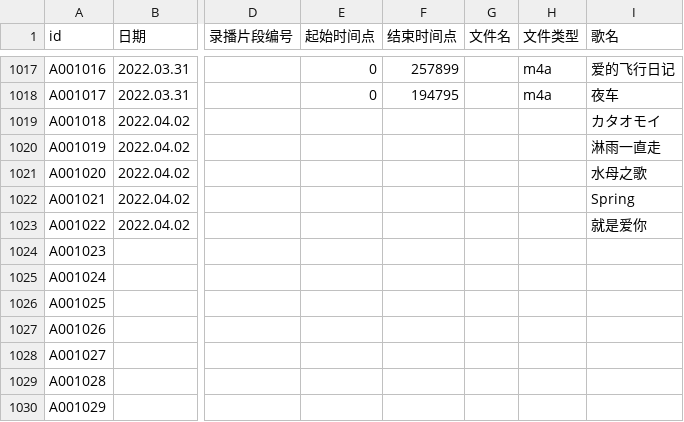
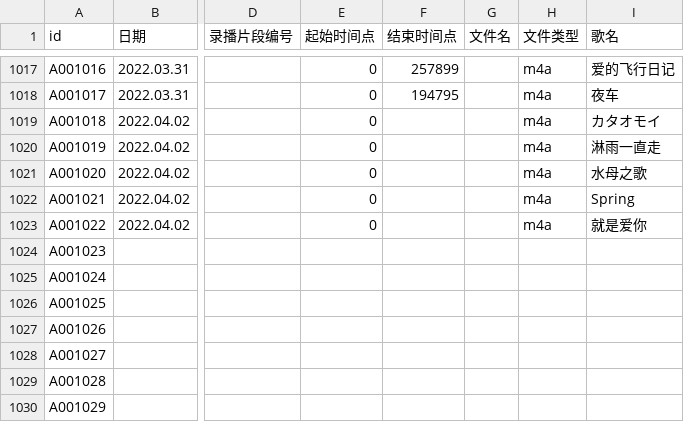
Before and after one commit to VTB-LINK/VTB-STUDIO-DB, a CSV file: song_database.csv, drawn as a sheet; only a part is shown, gaps mark what is left out; the diff names each change by its address in the sheet, - before the commit and + after, or states it on an @@ line.

Commit message:
test2

```diff
--- a/song_database.csv
+++ b/song_database.csv
-E1019:E1023 (起始时间点): (empty)
+E1019:E1023 (起始时间点): 0
-H1019:H1023 (文件类型): (empty)
+H1019:H1023 (文件类型): m4a
```
